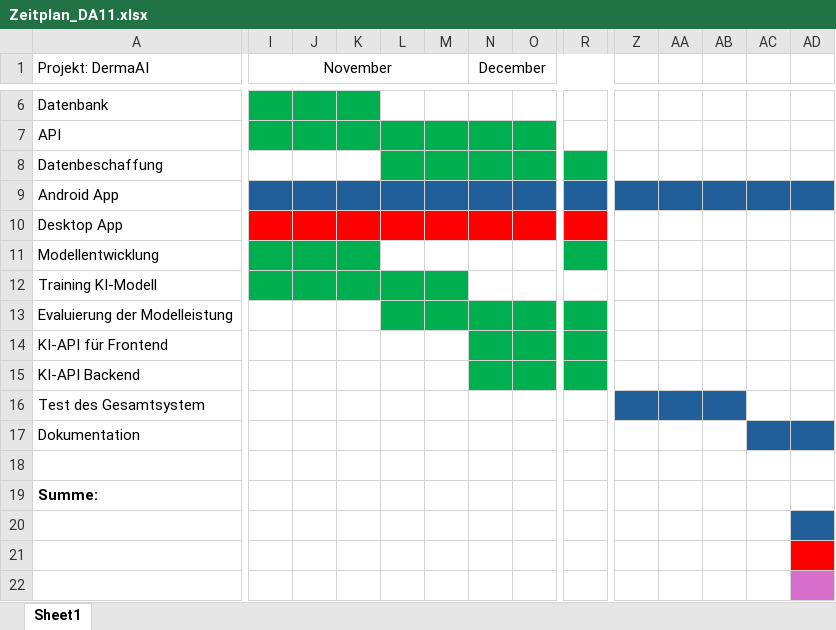
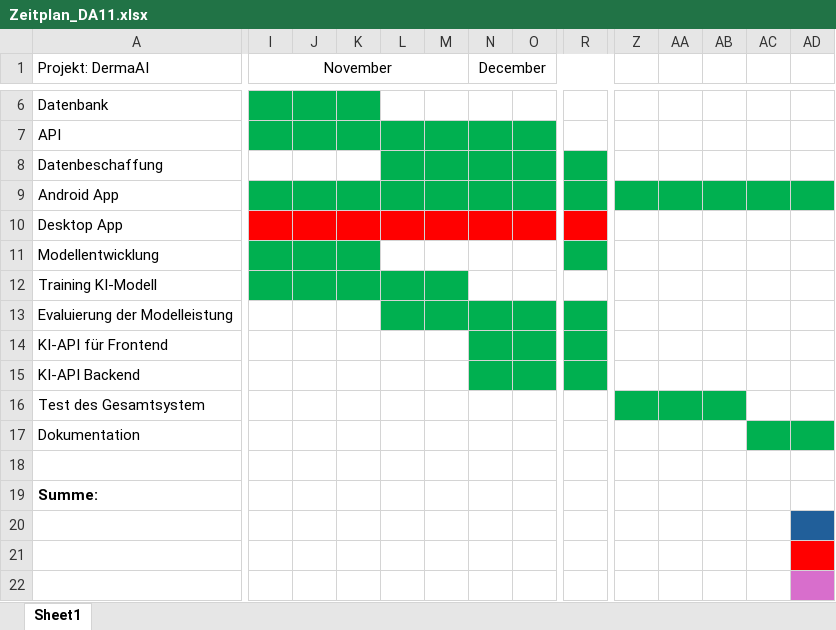
Before and after one commit to huthuthiddeli/DermaAI, an Excel workbook: documents/Zeitplan_DA11.xlsx, sheet Sheet1, drawn as a sheet; only a part is shown, gaps mark what is left out; values as stored, in another font and other column widths than the file's, no borders; charts and pictures and table styles not drawn; the diff covers the shown part only; the diff names each change by its address in the sheet, - before the commit and + after, or states it on an @@ line.

```diff
--- a/documents/Zeitplan_DA11.xlsx (sheet Sheet1)
+++ b/documents/Zeitplan_DA11.xlsx (sheet Sheet1)
-I9:O9 fill: #215F9A
+I9:O9 fill: #00B050
-R9:AD9 fill: #215F9A
+R9:AD9 fill: #00B050
-Z16:AB16 fill: #215F9A
+Z16:AB16 fill: #00B050
-AC17:AD17 fill: #215F9A
+AC17:AD17 fill: #00B050
```
Also changed, not shown: cell formats elsewhere in this sheet, 4 other files.
